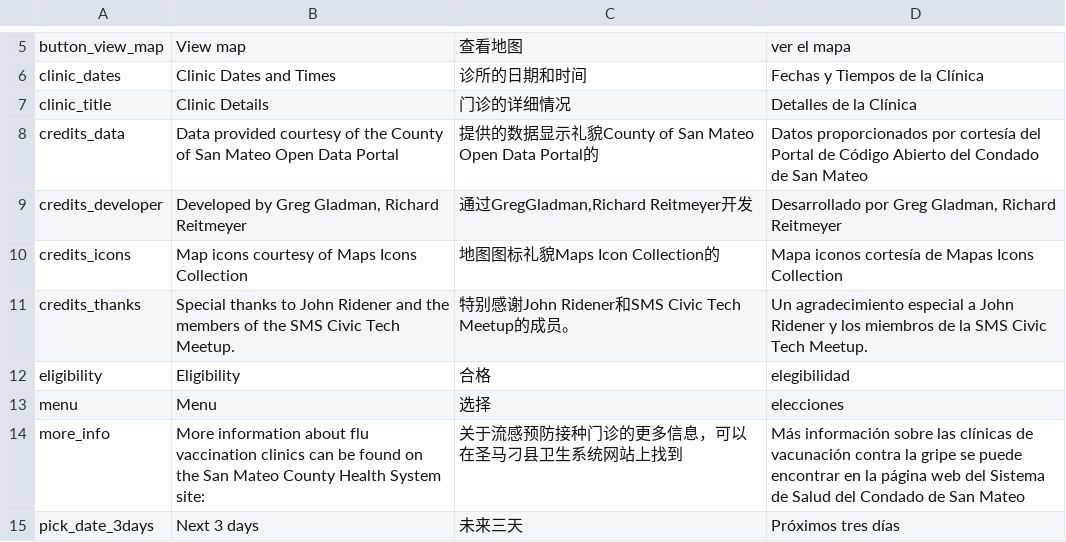
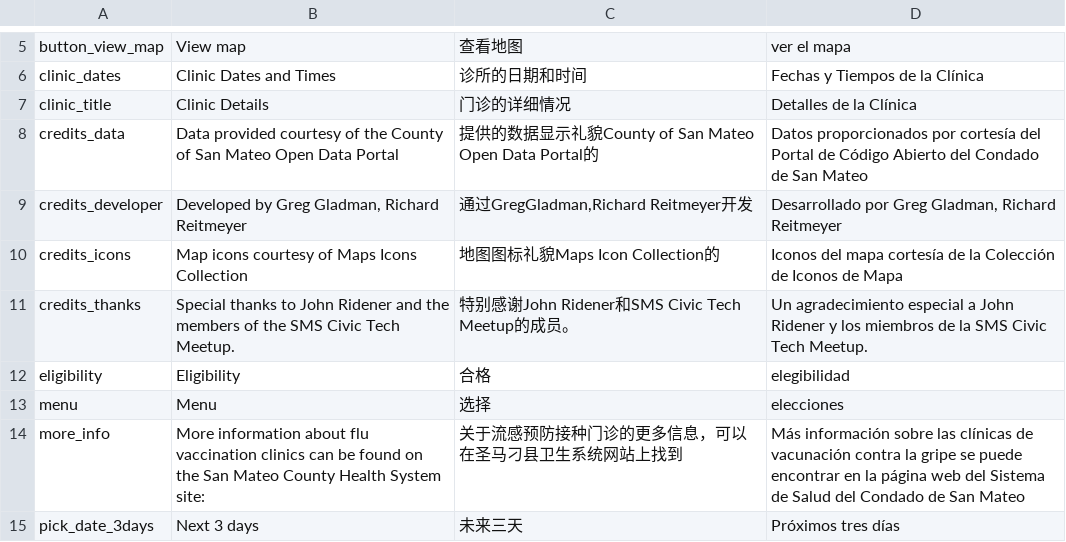
Before and after one commit to ggladman/smcfluclinics, a CSV file: www/js/translations.csv, drawn as a sheet; only a part is shown, gaps mark what is left out.

Commit message:
Fix grammar and proper translation for map icons

```diff
--- a/www/js/translations.csv
+++ b/www/js/translations.csv
@@ -9,3 +9,3 @@
 "credits_developer","Developed by Greg Gladman, Richard Reitmeyer","通过GregGladman,Richard Reitmeyer开发","Desarrollado por Greg Gladman, Richard Reitmeyer"
-"credits_icons","Map icons courtesy of Maps Icons Collection","地图图标礼貌Maps Icon Collection的","Mapa iconos cortesía de Mapas Icons Collection"
+"credits_icons","Map icons courtesy of Maps Icons Collection","地图图标礼貌Maps Icon Collection的","Iconos del mapa cortesía de la Colección de Iconos de Mapa"
 "credits_thanks","Special thanks to John Ridener and the members of the SMS Civic Tech Meetup.","特别感谢John Ridener和SMS Civic Tech Meetup的成员。","Un agradecimiento especial a John Ridener y los miembros de la SMS Civic Tech Meetup."
```
